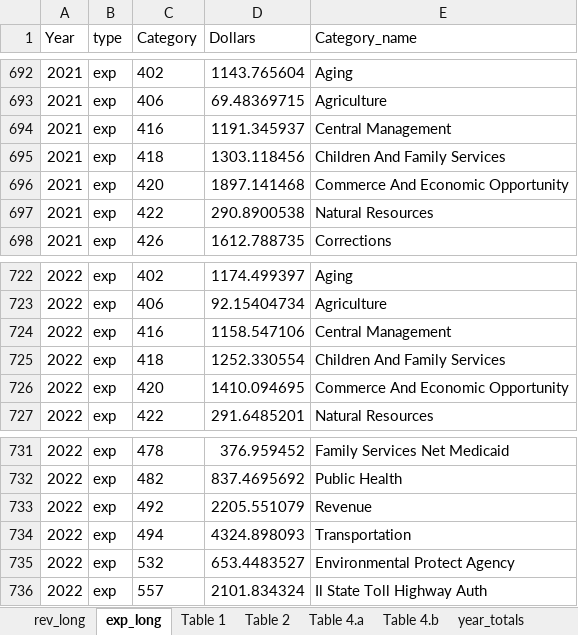
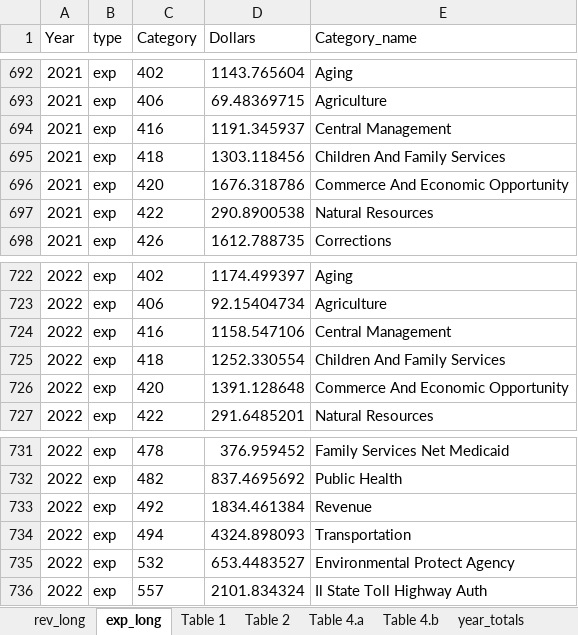
Before and after one commit to AleaWM/Fiscal-Futures-Project, an Excel workbook: summary_file_droppeCOVIDrevs_FY2022.xlsx, sheet exp_long, drawn as a sheet; only a part is shown, gaps mark what is left out; values as stored, in another font and other column widths than the file's, no borders; the diff names each change by its address in the sheet, - before the commit and + after, or states it on an @@ line.

```diff
--- a/summary_file_droppeCOVIDrevs_FY2022.xlsx (sheet exp_long)
+++ b/summary_file_droppeCOVIDrevs_FY2022.xlsx (sheet exp_long)
-D696 (Dollars): 1897.141468
+D696 (Dollars): 1676.318786
-D726 (Dollars): 1410.094695
+D726 (Dollars): 1391.128648
-D733 (Dollars): 2205.551079
+D733 (Dollars): 1834.461384
```
Also changed, not shown: sheet year_totals, sheet Table 4.b, sheet Table 1, 3 other files.
